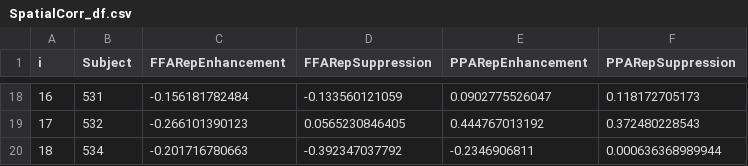
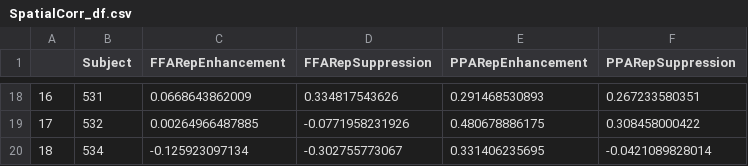
Before and after one commit to kaihwang/TDSigEI, a CSV file: SpatialCorr/SpatialCorr_df.csv, drawn as a sheet; only a part is shown, gaps mark what is left out; the diff covers the shown part only.

Commit message:
Calculated t statistic and p-value for FEF partial regression

```diff
--- a/SpatialCorr/SpatialCorr_df.csv
+++ b/SpatialCorr/SpatialCorr_df.csv
@@ -1 +1 @@
-i,Subject,FFARepEnhancement,FFARepSuppression,PPARepEnhancement,PPARepSuppression
+,Subject,FFARepEnhancement,FFARepSuppression,PPARepEnhancement,PPARepSuppression
@@ -18,3 +18,3 @@ i,Subject,FFARepEnhancement,FFARepSuppression,PPARepEnhancement,PPARepSuppressio
-16,531,-0.156181782484,-0.133560121059,0.0902775526047,0.118172705173
-17,532,-0.266101390123,0.0565230846405,0.444767013192,0.372480228543
-18,534,-0.201716780663,-0.392347037792,-0.2346906811,0.000636368989944
+16,531,0.0668643862009,0.334817543626,0.291468530893,0.267233580351
+17,532,0.00264966487885,-0.0771958231926,0.480678886175,0.308458000422
+18,534,-0.125923097134,-0.302755773067,0.331406235695,-0.0421089828014
```
Also changed, not shown: 64 edited cells elsewhere in this file, 2 other files.
